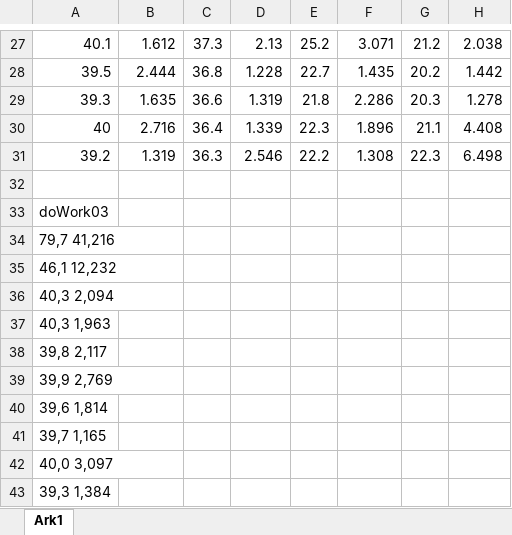
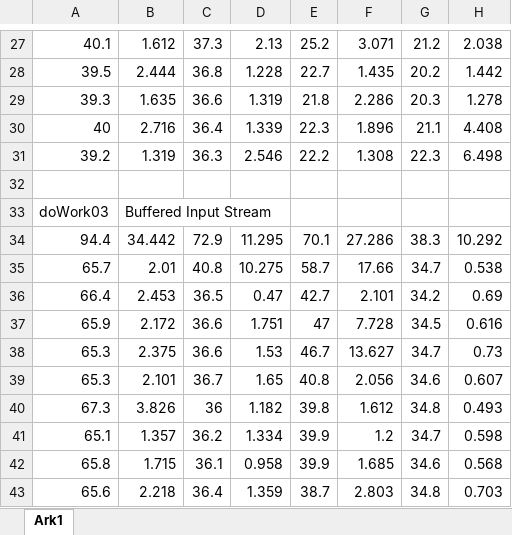
Before and after one commit to CK2800/UFO, an Excel workbook: 3/stats.xlsx, sheet Ark1, drawn as a sheet; only a part is shown, gaps mark what is left out; values as stored, in another font and other column widths than the file's, no borders; charts and pictures not drawn; removed rows and columns are numbered as before the commit, all else as after; the diff names each change by its address in the sheet, - before the commit and + after, or states it on an @@ line.

```diff
--- a/3/stats.xlsx (sheet Ark1)
+++ b/3/stats.xlsx (sheet Ark1)
-B33: (empty)
+B33: Buffered Input Stream
-row 34: 79,7 41,216
-row 35: 46,1 12,232
-row 36: 40,3 2,094
-row 37: 40,3 1,963
-row 38: 39,8 2,117
-row 39: 39,9 2,769
-row 40: 39,6 1,814
-row 41: 39,7 1,165
-row 42: 40,0 3,097
-row 43: 39,3 1,384
+row 34: 94.4 | 34.442 | 72.9 | 11.295 | 70.1 | 27.286 | 38.3 | 10.292
+row 35: 65.7 | 2.01 | 40.8 | 10.275 | 58.7 | 17.66 | 34.7 | 0.538
+row 36: 66.4 | 2.453 | 36.5 | 0.47 | 42.7 | 2.101 | 34.2 | 0.69
+row 37: 65.9 | 2.172 | 36.6 | 1.751 | 47 | 7.728 | 34.5 | 0.616
+row 38: 65.3 | 2.375 | 36.6 | 1.53 | 46.7 | 13.627 | 34.7 | 0.73
+row 39: 65.3 | 2.101 | 36.7 | 1.65 | 40.8 | 2.056 | 34.6 | 0.607
+row 40: 67.3 | 3.826 | 36 | 1.182 | 39.8 | 1.612 | 34.8 | 0.493
+row 41: 65.1 | 1.357 | 36.2 | 1.334 | 39.9 | 1.2 | 34.7 | 0.598
+row 42: 65.8 | 1.715 | 36.1 | 0.958 | 39.9 | 1.685 | 34.6 | 0.568
+row 43: 65.6 | 2.218 | 36.4 | 1.359 | 38.7 | 2.803 | 34.8 | 0.703
```
Also changed, not shown: 1 other file.
